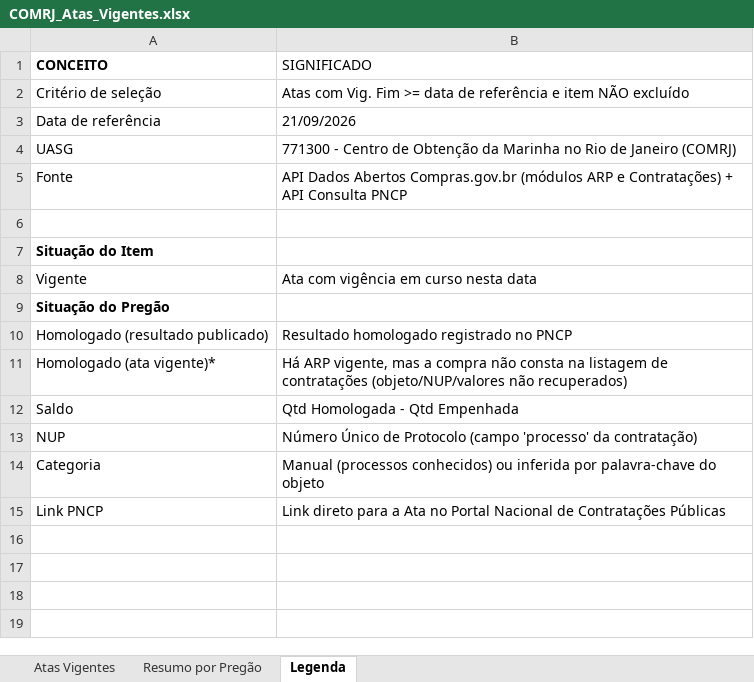
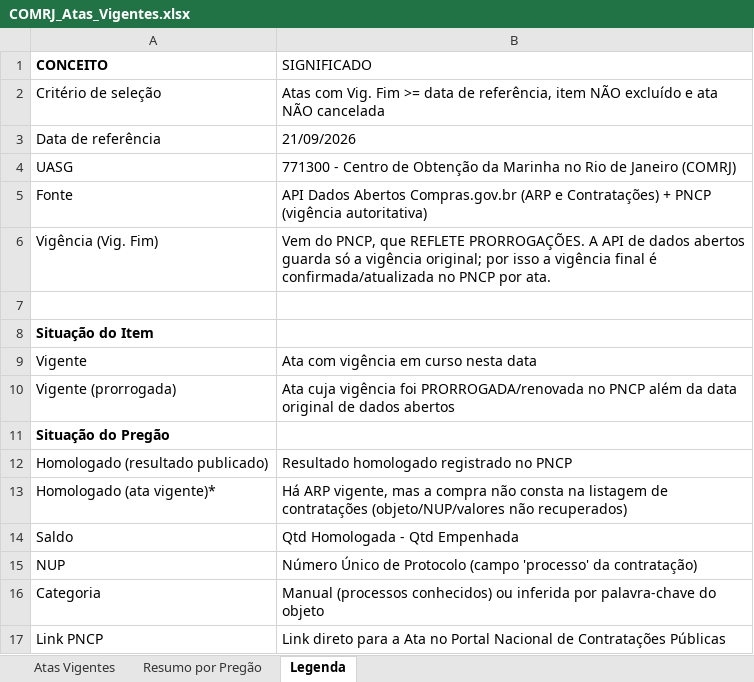
Before and after one commit to jeanrmoliveira-cell/Atualiza-o_ARP_COMRJ, an Excel workbook: COMRJ_Atas_Vigentes.xlsx, sheet Legenda, drawn as a sheet; values as stored, in another font and other column widths than the file's, no borders; the diff names each change by its address in the sheet, - before the commit and + after, or states it on an @@ line.

```diff
--- a/COMRJ_Atas_Vigentes.xlsx (sheet Legenda)
+++ b/COMRJ_Atas_Vigentes.xlsx (sheet Legenda)
-B2 (SIGNIFICADO): …data de referência e item NÃO excluído
+B2 (SIGNIFICADO): …data de referência, item NÃO excluído e ata NÃO cancelada
-B5 (SIGNIFICADO): …Abertos Compras.gov.br (módulos ARP e Contratações) + API Consulta PNCP
+B5 (SIGNIFICADO): …Abertos Compras.gov.br (ARP e Contratações) + PNCP (vigência autoritativa)
+row 6: Vigência (Vig. Fim) | Vem do PNCP, que REFLETE PRORROGAÇÕES. A API de dados abertos guarda só a vigência original; por isso a vigência final é confirmada/atualizada no PNCP por ata.
+row 10: Vigente (prorrogada) | Ata cuja vigência foi PRORROGADA/renovada no PNCP além da data original de dados abertos
```
Also changed, not shown: sheet Atas Vigentes, sheet Resumo por Pregão, 3 other files.
